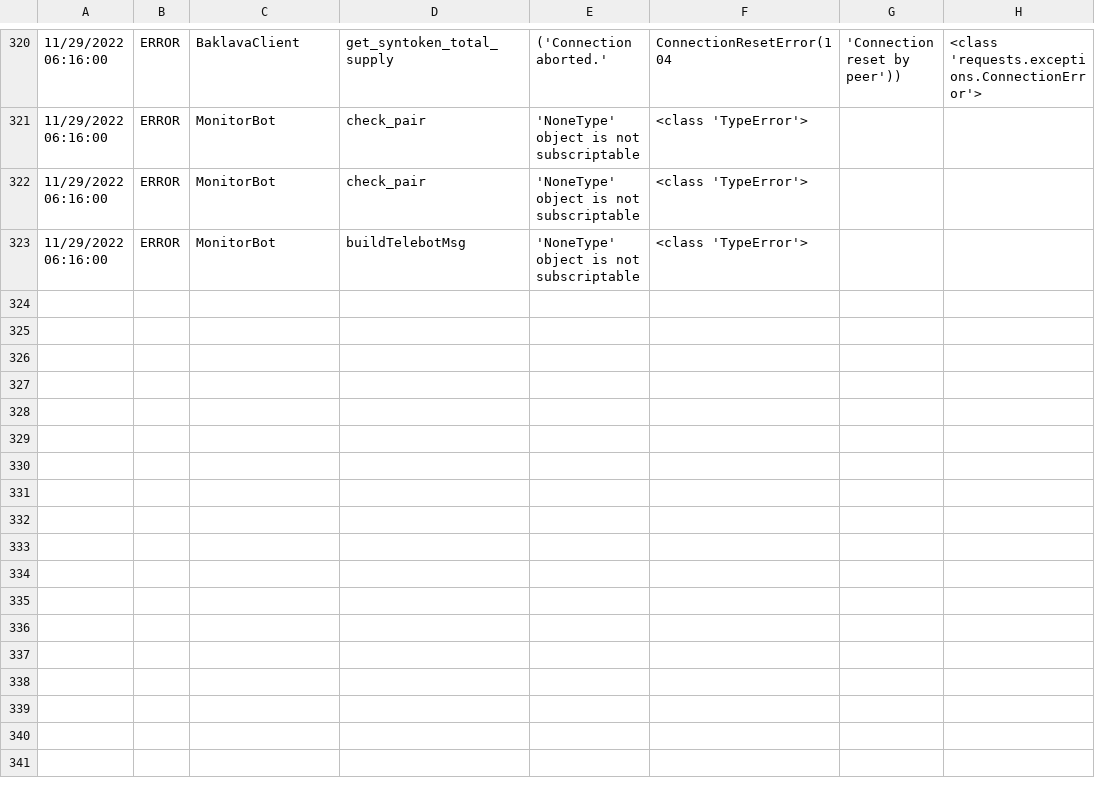
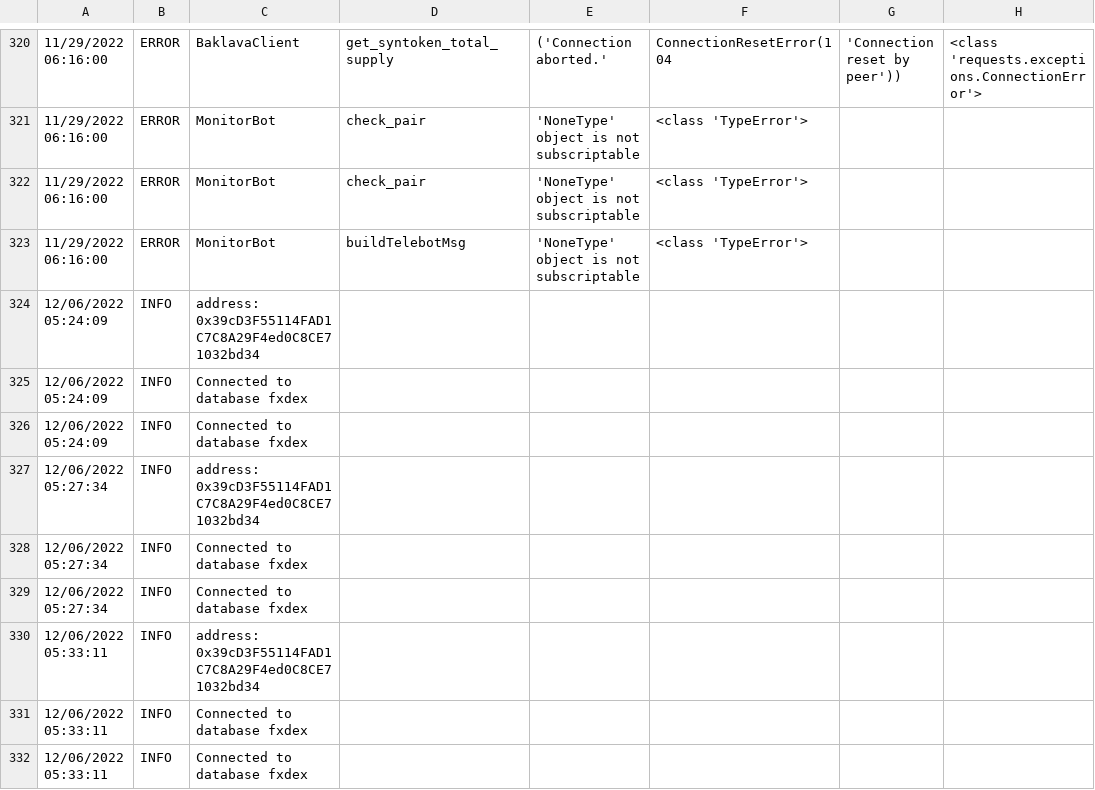
Before and after one commit to RichardNgKongYeow/Baklava, a CSV file: monitor(p).csv, drawn as a sheet; only a part is shown, gaps mark what is left out.

```diff
--- a/monitor(p).csv
+++ b/monitor(p).csv
@@ -323 +323,10 @@
 11/29/2022 06:16:00,ERROR,MonitorBot,buildTelebotMsg,'NoneType' object is not subscriptable,<class 'TypeError'>
+12/06/2022 05:24:09,INFO,address: 0x39cD3F55114FAD1C7C8A29F4ed0C8CE71032bd34
+12/06/2022 05:24:09,INFO,Connected to database fxdex
+12/06/2022 05:24:09,INFO,Connected to database fxdex
+12/06/2022 05:27:34,INFO,address: 0x39cD3F55114FAD1C7C8A29F4ed0C8CE71032bd34
+12/06/2022 05:27:34,INFO,Connected to database fxdex
+12/06/2022 05:27:34,INFO,Connected to database fxdex
+12/06/2022 05:33:11,INFO,address: 0x39cD3F55114FAD1C7C8A29F4ed0C8CE71032bd34
+12/06/2022 05:33:11,INFO,Connected to database fxdex
+12/06/2022 05:33:11,INFO,Connected to database fxdex
```
Also changed, not shown: logs(p).csv, monitor.csv, 6 other files.
